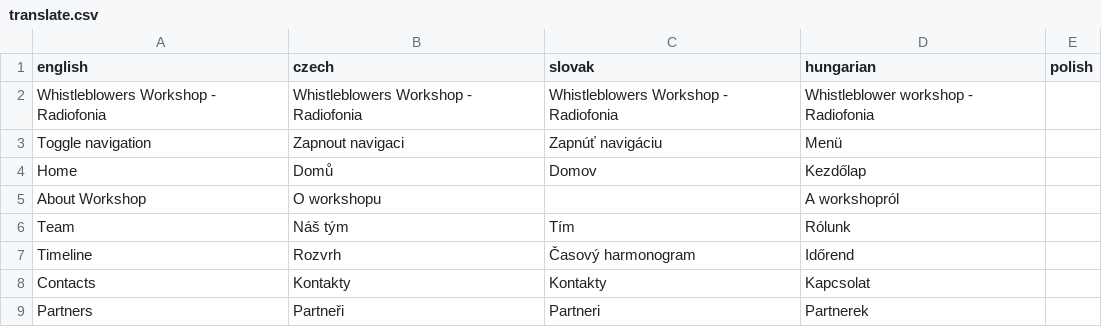
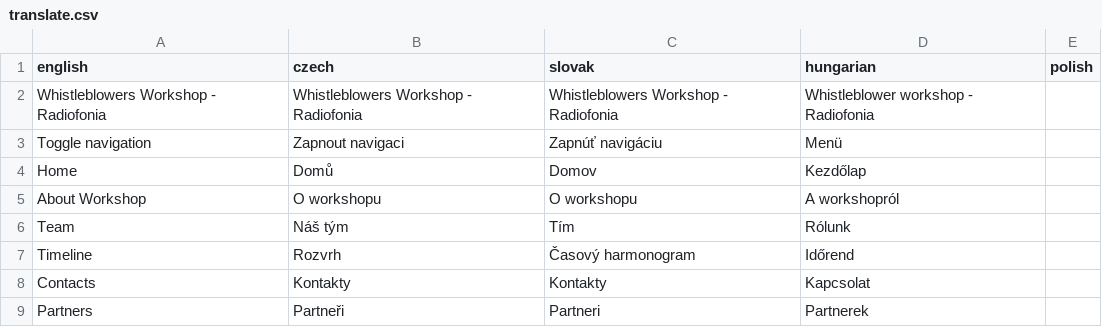
Before and after one commit to radiofonia/whistleblowers, a CSV file: translate.csv, drawn as a sheet; only a part is shown.

Commit message:
missing about workshop in SK

```diff
--- a/translate.csv
+++ b/translate.csv
@@ -4,3 +4,3 @@ Toggle navigation,Zapnout navigaci,Zapnúť navigáciu,Menü,
 Home,Domů,Domov,Kezdőlap,
-About Workshop,O workshopu,,A workshopról,
+About Workshop,O workshopu,O workshopu,A workshopról,
 Team,Náš tým,Tím,Rólunk,
```
Also changed, not shown: 2 other files.
